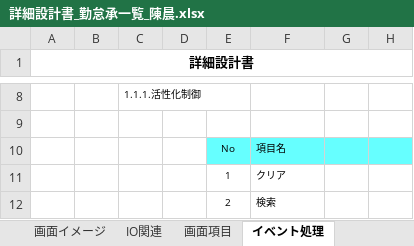
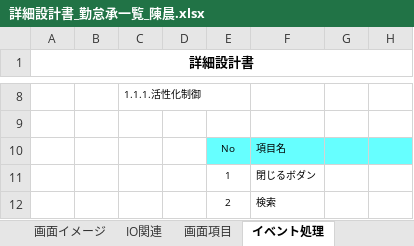
Before and after one commit to nts-ed/2023-06, an Excel workbook: 02_詳細設計書/01_詳細設計書/チーム2/詳細設計書_勤怠承一覧_陳晨.xlsx, sheet イベント処理, drawn as a sheet; only a part is shown, gaps mark what is left out; values as stored, in another font and other column widths than the file's, no borders; the diff covers the shown part only; the diff names each change by its address in the sheet, - before the commit and + after, or states it on an @@ line.

```diff
--- a/02_詳細設計書/01_詳細設計書/チーム2/詳細設計書_勤怠承一覧_陳晨.xlsx (sheet イベント処理)
+++ b/02_詳細設計書/01_詳細設計書/チーム2/詳細設計書_勤怠承一覧_陳晨.xlsx (sheet イベント処理)
-F11: クリア
+F11: 閉じるボダン
```
Also changed, not shown: 3 edited cells elsewhere in this sheet, sheet 画面項目, other sheet tabs.
